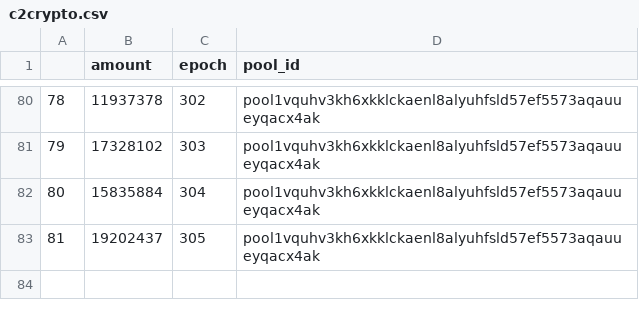
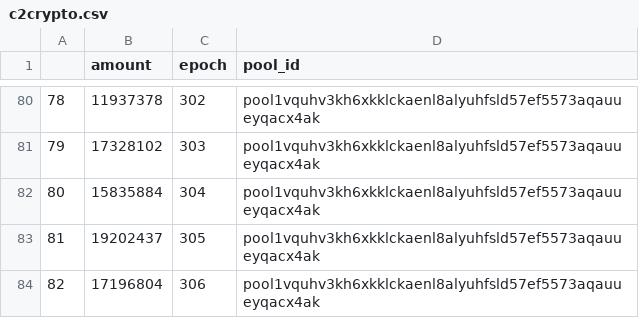
Before and after one commit to psilosanctum/cardano-blockfrost-api, a CSV file: raw_rewards/c2crypto.csv, drawn as a sheet; only a part is shown, gaps mark what is left out; the diff names each change by its address in the sheet, - before the commit and + after, or states it on an @@ line.

```diff
--- a/raw_rewards/c2crypto.csv
+++ b/raw_rewards/c2crypto.csv
+row 84: 82 | 17196804 | 306 | pool1vquhv3kh6xkklckaenl8alyuhfsld57ef5573aqauueyqacx4ak
```
Also changed, not shown: epoch_data/converted_epoch_data.csv, epoch_data/epoch_data.csv, 9 other files.
